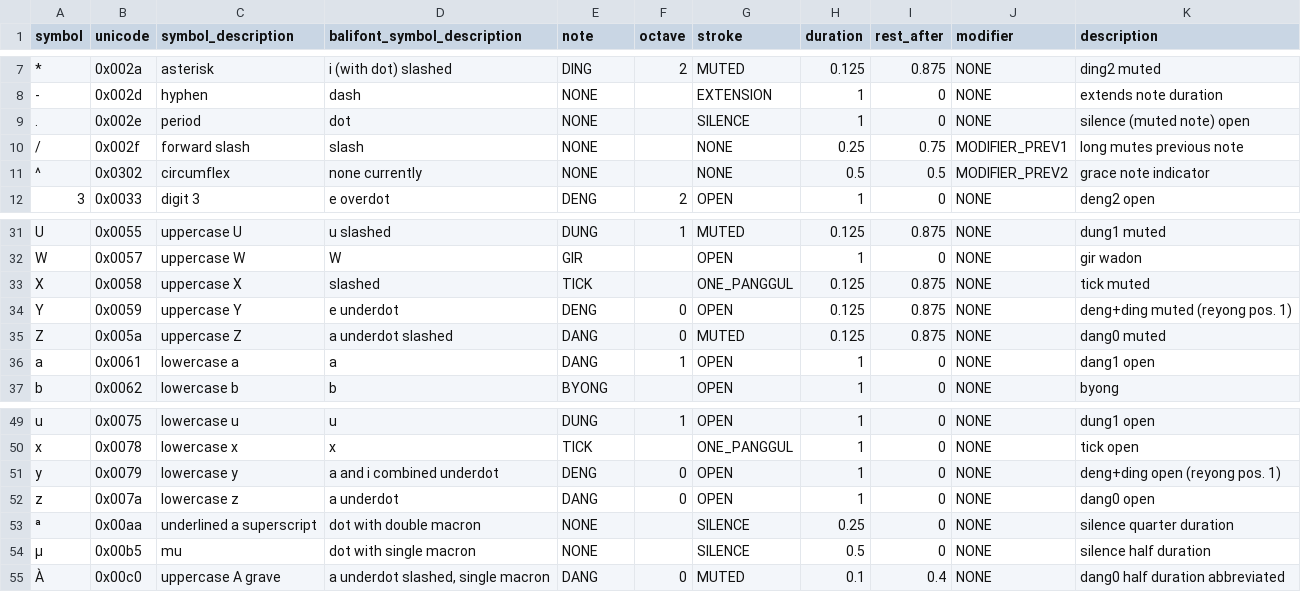
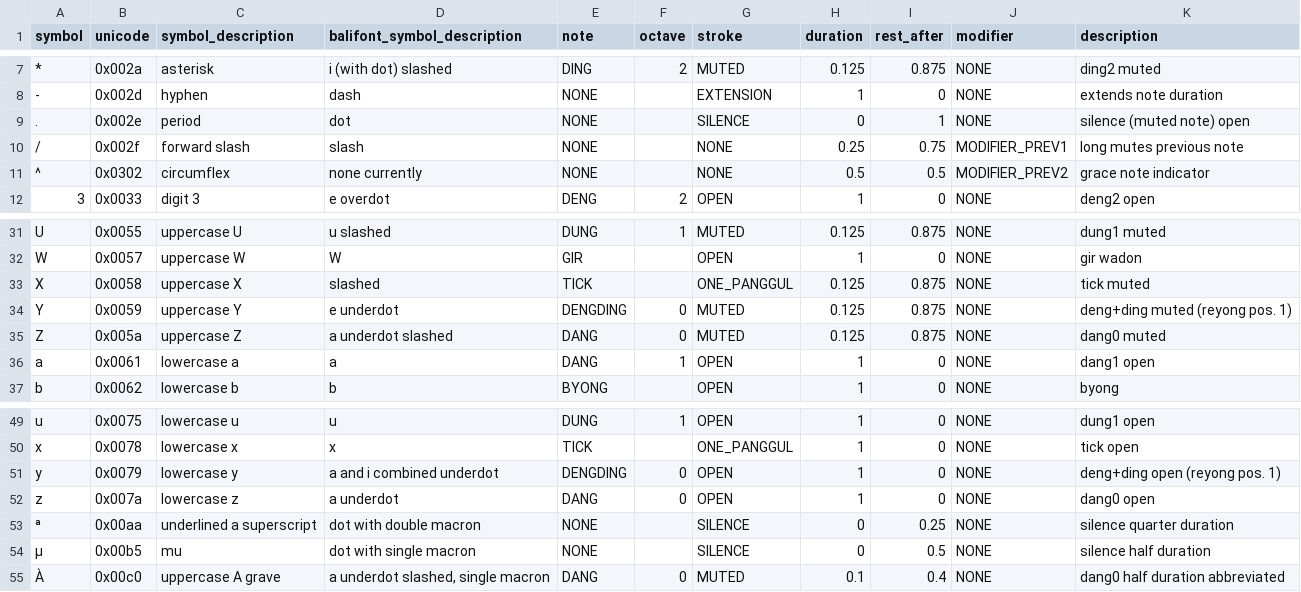
Before and after one commit to marcpaelinck/gamelan-notation, a TSV file: settings/balimusic4font.tsv, drawn as a sheet; only a part is shown, gaps mark what is left out.

```diff
--- a/settings/balimusic4font.tsv
+++ b/settings/balimusic4font.tsv
@@ -8,3 +8,3 @@ symbol	unicode	symbol_description	balifont_symbol_description	note	octave	stroke
 -	0x002d	hyphen	dash	NONE		EXTENSION	1	0	NONE	extends note duration
-.	0x002e	period	dot	NONE		SILENCE	1	0	NONE	silence (muted note) open
+.	0x002e	period	dot	NONE		SILENCE	0	1	NONE	silence (muted note) open
 /	0x002f	forward slash	slash	NONE		NONE	0.25	0.75	MODIFIER_PREV1	long mutes previous note
@@ -33,3 +33,3 @@ W	0x0057	uppercase W	W	GIR		OPEN	1	0	NONE	gir wadon
 X	0x0058	uppercase X	 slashed	TICK		ONE_PANGGUL	0.125	0.875	NONE	tick muted
-Y	0x0059	uppercase Y	e underdot	DENG	0	OPEN	0.125	0.875	NONE	deng+ding muted (reyong pos. 1)
+Y	0x0059	uppercase Y	e underdot	DENGDING	0	MUTED	0.125	0.875	NONE	deng+ding muted (reyong pos. 1)
 Z	0x005a	uppercase Z	a underdot slashed	DANG	0	MUTED	0.125	0.875	NONE	dang0 muted
@@ -50,6 +50,6 @@ u	0x0075	lowercase u	u	DUNG	1	OPEN	1	0	NONE	dung1 open
 x	0x0078	lowercase x	x	TICK		ONE_PANGGUL	1	0	NONE	tick open
-y	0x0079	lowercase y	a and i combined underdot	DENG	0	OPEN	1	0	NONE	deng+ding open (reyong pos. 1)
+y	0x0079	lowercase y	a and i combined underdot	DENGDING	0	OPEN	1	0	NONE	deng+ding open (reyong pos. 1)
 z	0x007a	lowercase z	a underdot	DANG	0	OPEN	1	0	NONE	dang0 open
-ª	0x00aa	underlined a superscript	dot with double macron	NONE		SILENCE	0.25	0	NONE	silence quarter duration
-µ	0x00b5	mu	dot with single macron	NONE		SILENCE	0.5	0	NONE	silence half duration
+ª	0x00aa	underlined a superscript	dot with double macron	NONE		SILENCE	0	0.25	NONE	silence quarter duration
+µ	0x00b5	mu	dot with single macron	NONE		SILENCE	0	0.5	NONE	silence half duration
 À	0x00c0	uppercase A grave	a underdot slashed, single macron	DANG	0	MUTED	0.1	0.4	NONE	dang0 half duration abbreviated
```
Also changed, not shown: settings/balimusic5font.tsv, settings/midinotes.tsv, 7 other files.
